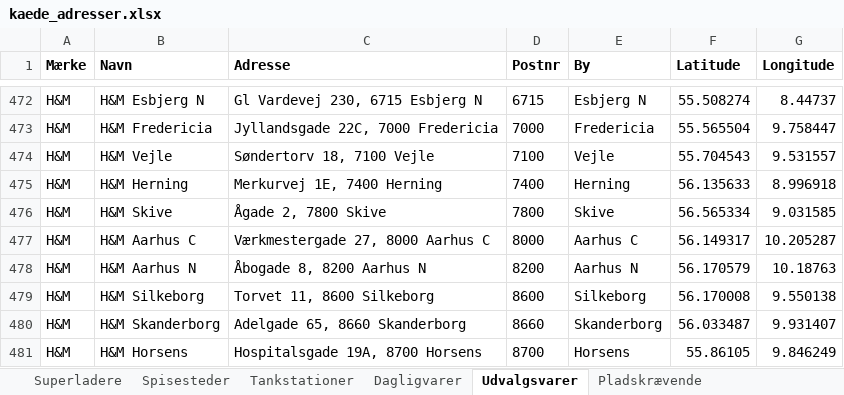
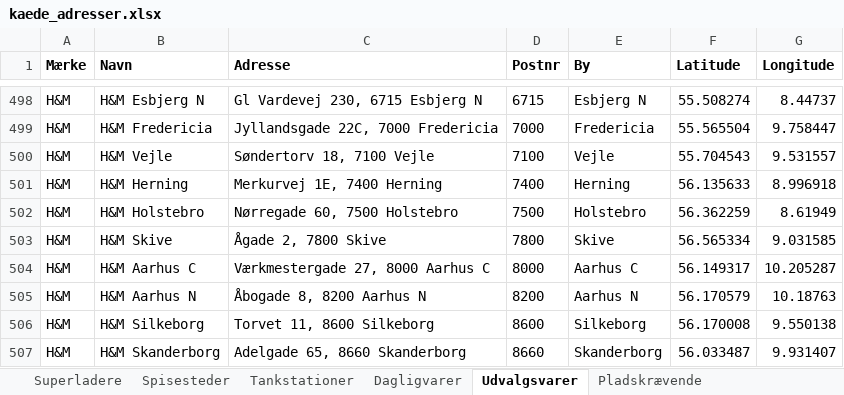
Before and after one commit to sfpkartago/retailkort, an Excel workbook: kaede_adresser.xlsx, sheet Udvalgsvarer, drawn as a sheet; only a part is shown, gaps mark what is left out; the shorter side is filled out with more unchanged rows; values as stored, in another font and other column widths than the file's, no borders; the diff covers the shown part only; the diff names each change by its address in the sheet, - before the commit and + after, or states it on an @@ line.

```diff
--- a/kaede_adresser.xlsx (sheet Udvalgsvarer)
+++ b/kaede_adresser.xlsx (sheet Udvalgsvarer)
+row 502: H&M | H&M Holstebro | Nørregade 60, 7500 Holstebro | 7500 | Holstebro | 56.362259 | 8.61949
```
Also changed, not shown: 30 added rows and 3 edited cells elsewhere in this sheet, sheet Spisesteder, 14 other files.
